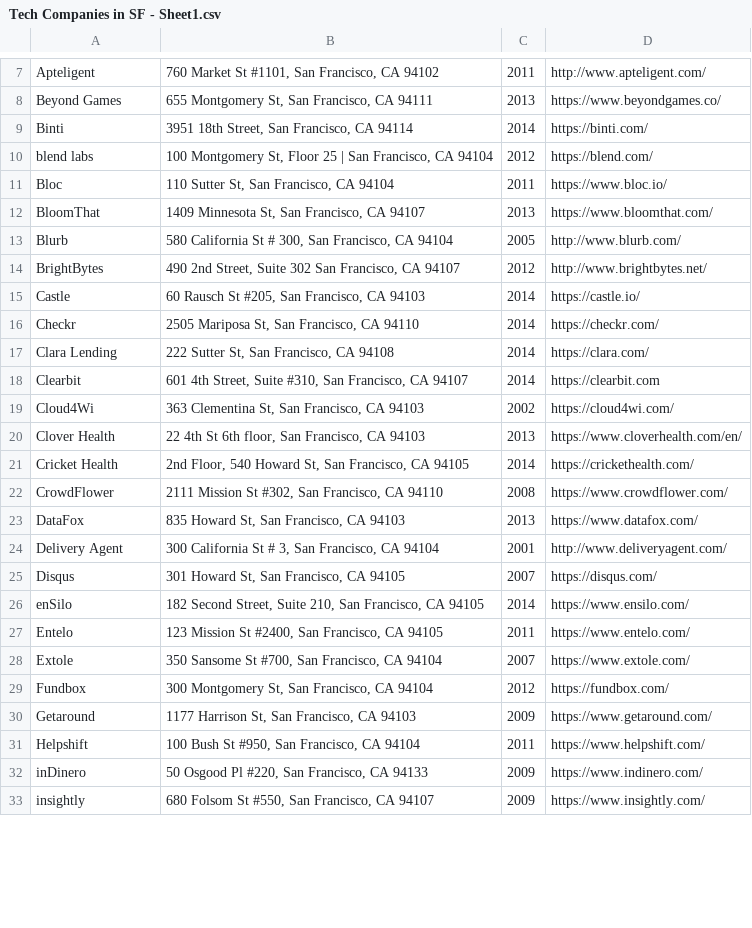
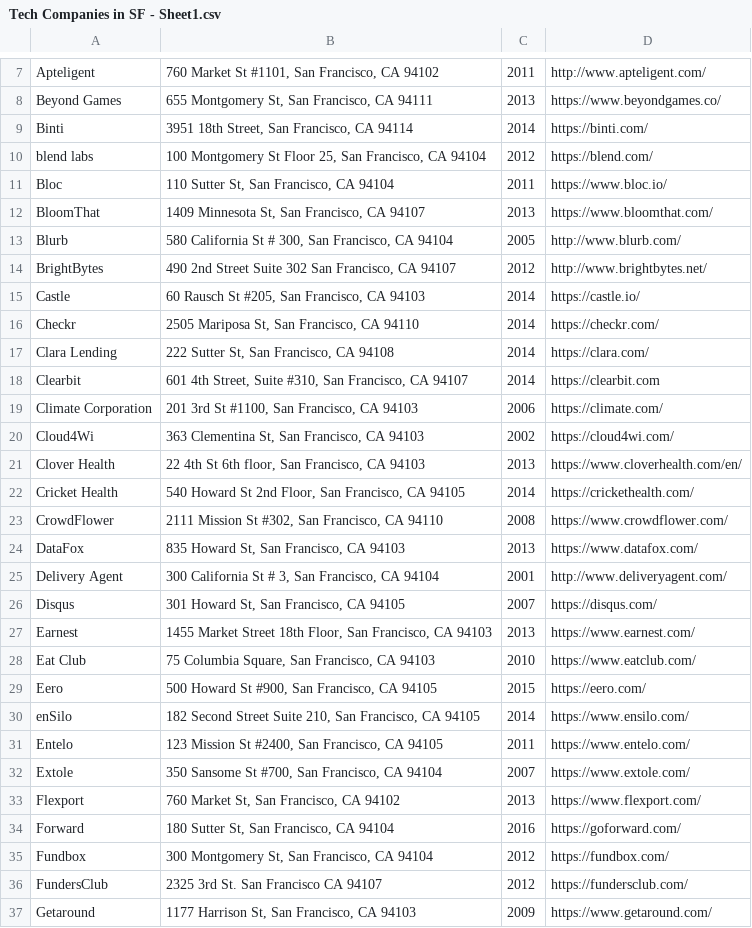
Before and after one commit to connor11528/tech-companies-and-startups, a CSV file: Tech Companies in SF - Sheet1.csv, drawn as a sheet; only a part is shown, gaps mark what is left out; the shorter side is filled out with more unchanged rows; the diff covers the shown part only.

Commit message:
add rest of first round's companies

```diff
--- a/Tech Companies in SF - Sheet1.csv
+++ b/Tech Companies in SF - Sheet1.csv
@@ -9,3 +9,3 @@ Beyond Games,"655 Montgomery St, San Francisco, CA 94111",2013,https://www.beyon
 Binti,"3951 18th Street, San Francisco, CA 94114",2014,https://binti.com/
-blend labs,"100 Montgomery St, Floor 25 | San Francisco, CA 94104",2012,https://blend.com/
+blend labs,"100 Montgomery St Floor 25, San Francisco, CA 94104",2012,https://blend.com/
 Bloc,"110 Sutter St, San Francisco, CA 94104",2011,https://www.bloc.io/
@@ -13,3 +13,3 @@ BloomThat,"1409 Minnesota St, San Francisco, CA 94107",2013,https://www.bloomtha
 Blurb,"580 California St # 300, San Francisco, CA 94104",2005,http://www.blurb.com/
-BrightBytes,"490 2nd Street, Suite 302 San Francisco, CA 94107",2012,http://www.brightbytes.net/
+BrightBytes,"490 2nd Street Suite 302 San Francisco, CA 94107",2012,http://www.brightbytes.net/
 Castle,"60 Rausch St #205, San Francisco, CA 94103",2014,https://castle.io/
@@ -18,5 +18,6 @@ Clara Lending,"222 Sutter St, San Francisco, CA 94108",2014,https://clara.com/
 Clearbit,"601 4th Street, Suite #310, San Francisco, CA 94107",2014,https://clearbit.com
+Climate Corporation,"201 3rd St #1100, San Francisco, CA 94103",2006,https://climate.com/
 Cloud4Wi,"363 Clementina St, San Francisco, CA 94103",2002,https://cloud4wi.com/
 Clover Health,"22 4th St 6th floor, San Francisco, CA 94103",2013,https://www.cloverhealth.com/en/
-Cricket Health,"2nd Floor, 540 Howard St, San Francisco, CA 94105",2014,https://crickethealth.com/
+Cricket Health,"540 Howard St 2nd Floor, San Francisco, CA 94105",2014,https://crickethealth.com/
 CrowdFlower,"2111 Mission St #302, San Francisco, CA 94110",2008,https://www.crowdflower.com/
@@ -25,6 +26,12 @@ Delivery Agent,"300 California St # 3, San Francisco, CA 94104",2001,http://www.
 Disqus,"301 Howard St, San Francisco, CA 94105",2007,https://disqus.com/
-enSilo,"182 Second Street, Suite 210, San Francisco, CA 94105",2014,https://www.ensilo.com/
+Earnest,"1455 Market Street 18th Floor, San Francisco, CA 94103",2013,https://www.earnest.com/
+Eat Club,"75 Columbia Square, San Francisco, CA 94103",2010,https://www.eatclub.com/
+Eero,"500 Howard St #900, San Francisco, CA 94105",2015,https://eero.com/
+enSilo,"182 Second Street Suite 210, San Francisco, CA 94105",2014,https://www.ensilo.com/
 Entelo,"123 Mission St #2400, San Francisco, CA 94105",2011,https://www.entelo.com/
 Extole,"350 Sansome St #700, San Francisco, CA 94104",2007,https://www.extole.com/
+Flexport,"760 Market St, San Francisco, CA 94102",2013,https://www.flexport.com/
+Forward,"180 Sutter St, San Francisco, CA 94104",2016,https://goforward.com/
 Fundbox,"300 Montgomery St, San Francisco, CA 94104",2012,https://fundbox.com/
+FundersClub,2325 3rd St. San Francisco CA 94107,2012,https://fundersclub.com/
 Getaround,"1177 Harrison St, San Francisco, CA 94103",2009,https://www.getaround.com/
```
Also changed, not shown: 35 added rows and 1 edited cell elsewhere in this file, 1 other file.
